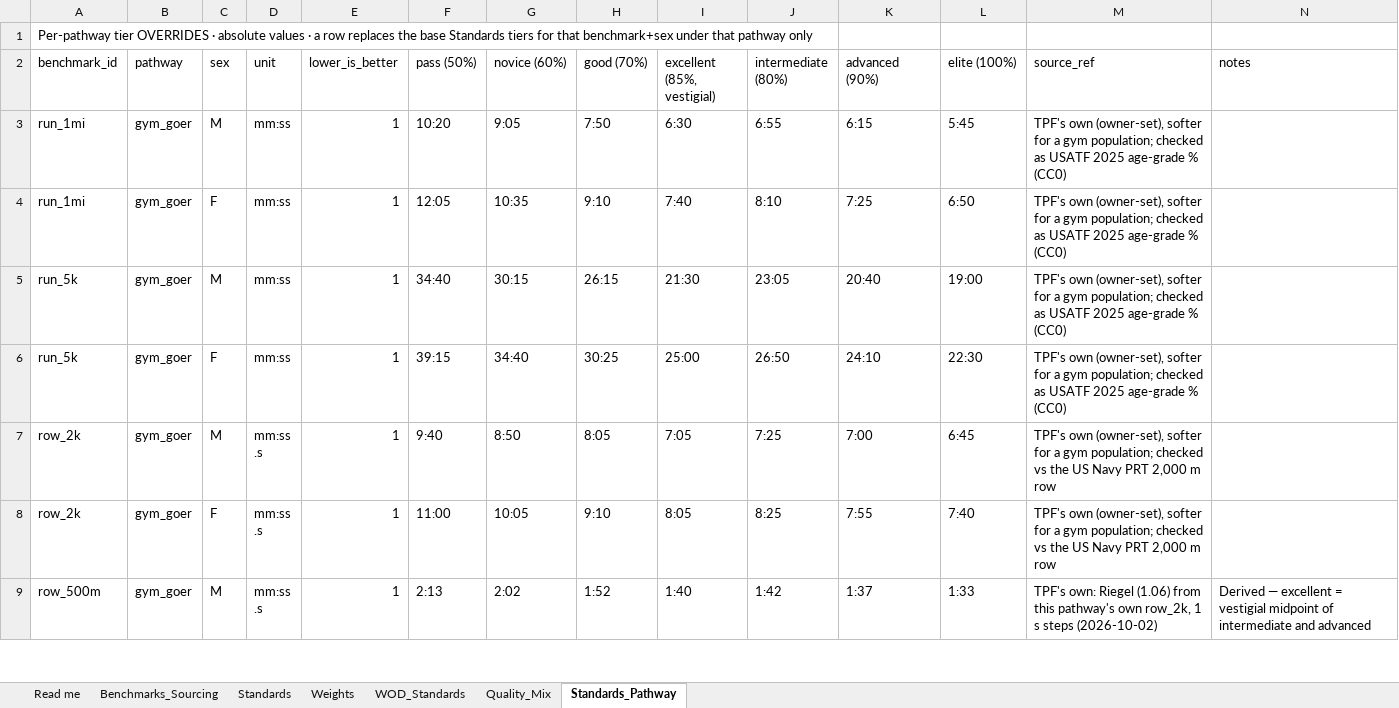
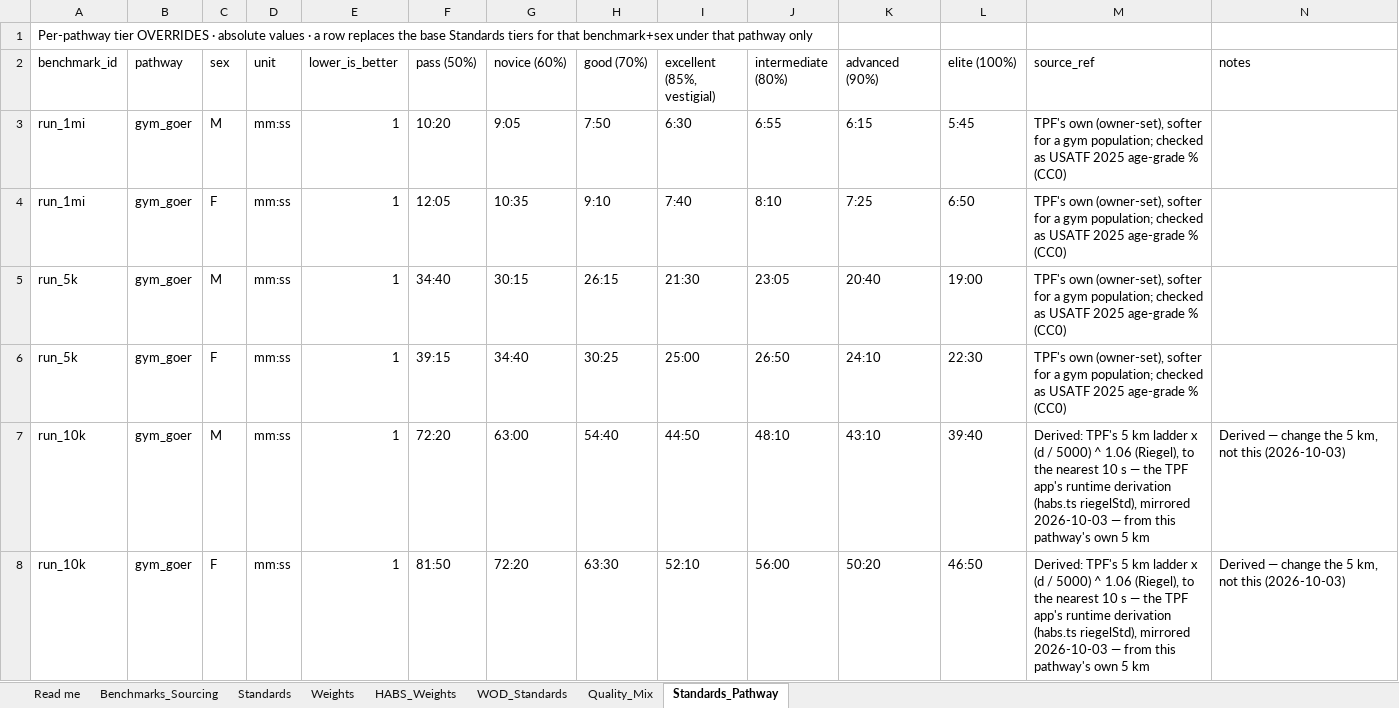
Before and after one commit to TGW7/TPFBenchmark, an Excel workbook: config/standards/TPF_HRS_Standards_v0_2026-06-21.xlsx, sheet Standards_Pathway, drawn as a sheet; only a part is shown; the shorter side is filled out with more unchanged rows; values as stored, in another font and other column widths than the file's, no borders; the diff covers the shown part only; the diff names each change by its address in the sheet, - before the commit and + after, or states it on an @@ line.

```diff
--- a/config/standards/TPF_HRS_Standards_v0_2026-06-21.xlsx (sheet Standards_Pathway)
+++ b/config/standards/TPF_HRS_Standards_v0_2026-06-21.xlsx (sheet Standards_Pathway)
+sheet tab: HABS_Weights
+row 7: run_10k | gym_goer | M | mm:ss | 1 | 72:20 | 63:00 | 54:40 | 44:50 | 48:10 | 43:10 | 39:40 | Derived: TPF's 5 km ladder x (d / 5000) ^ 1.06 (Riegel), to the nearest 10 s — the TPF app's runtime derivation (habs.ts riegelStd), mirrored 2026-10-03 — from this pathway's own 5 km | Derived — change the 5 km, not this (2026-10-03)
+row 8: run_10k | gym_goer | F | mm:ss | 1 | 81:50 | 72:20 | 63:30 | 52:10 | 56:00 | 50:20 | 46:50 | Derived: TPF's 5 km ladder x (d / 5000) ^ 1.06 (Riegel), to the nearest 10 s — the TPF app's runtime derivation (habs.ts riegelStd), mirrored 2026-10-03 — from this pathway's own 5 km | Derived — change the 5 km, not this (2026-10-03)
```
Also changed, not shown: 10 added rows elsewhere in this sheet, sheet Standards, sheet Benchmarks_Sourcing, sheet Read me, 37 other files.
